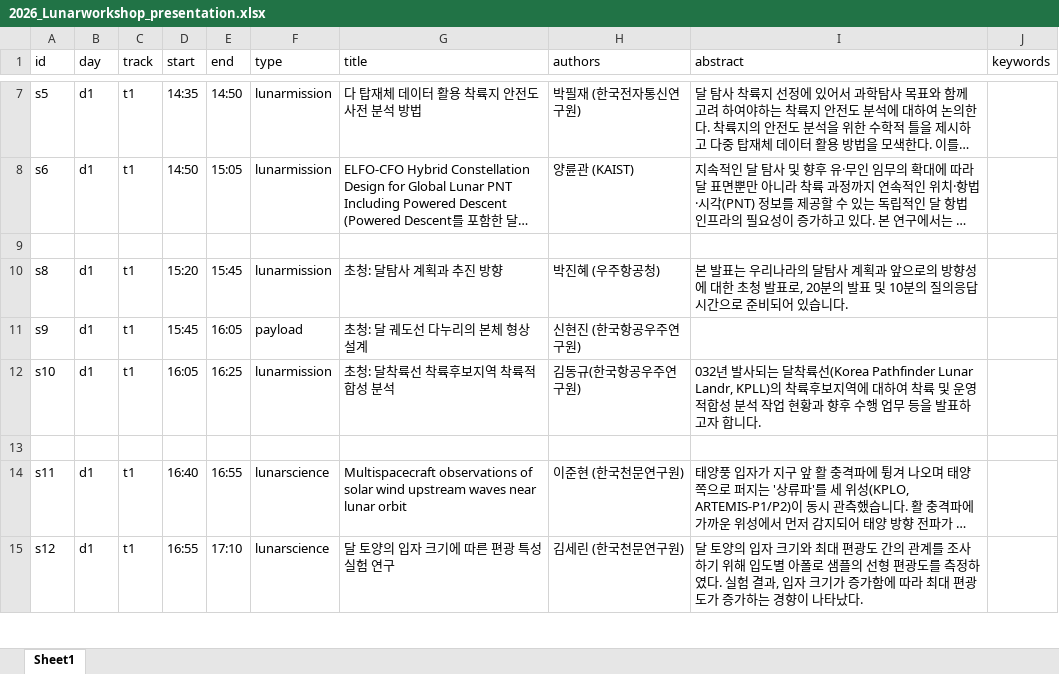
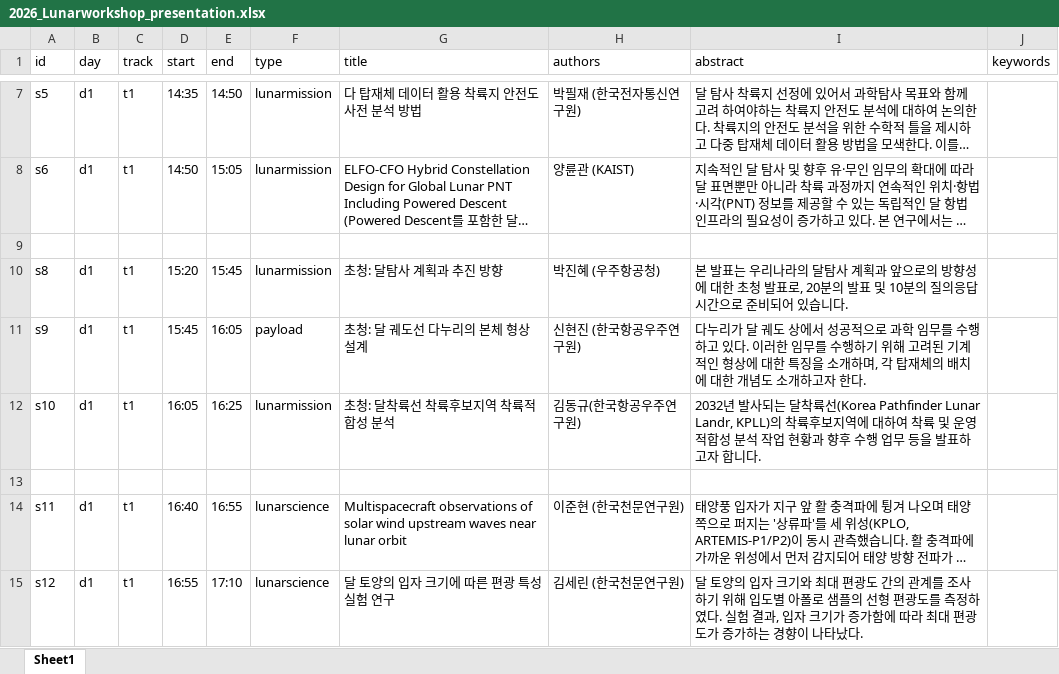
Before and after one commit to khu-maxlab/2026_Lunar_Workshop, an Excel workbook: 2026_Lunarworkshop_presentation.xlsx, sheet Sheet1, drawn as a sheet; only a part is shown, gaps mark what is left out; long unchanged cells end in …; values as stored, in another font and other column widths than the file's, no borders; the diff names each change by its address in the sheet, - before the commit and + after, or states it on an @@ line.

Commit message:
Add files via upload

```diff
--- a/2026_Lunarworkshop_presentation.xlsx (sheet Sheet1)
+++ b/2026_Lunarworkshop_presentation.xlsx (sheet Sheet1)
-I11 (abstract): (empty)
+I11 (abstract): 다누리가 달 궤도 상에서 성공적으로 과학 임무를 수행하고 있다. 이러한 임무를 수행하기 위해 고려된 기계적인 형상에 대한 특징을 소개하며, 각 탑재체의 배치에 대한 개념도 소개하고자 한다.
-I12 (abstract): 032년 발사…
+I12 (abstract): 2032년 발사…
```
